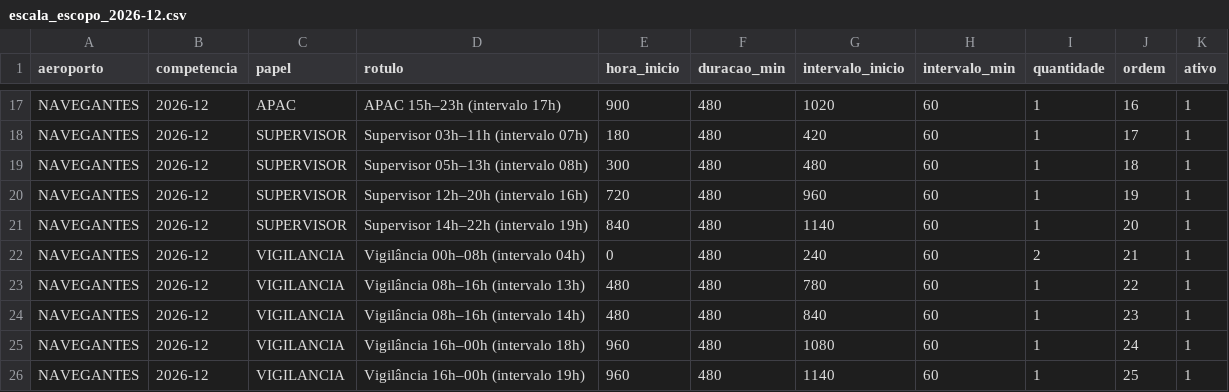
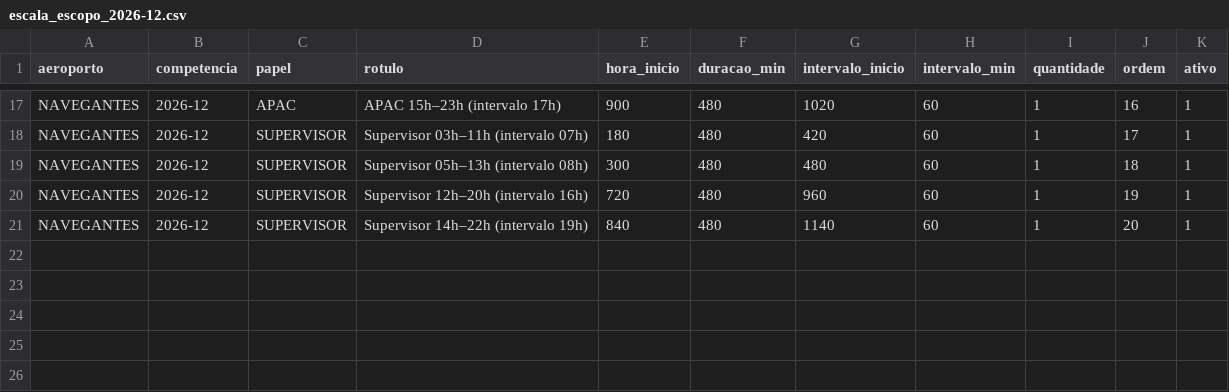
Before and after one commit to Gilberto-GMC/PowerApps---YAML, a CSV file: APACs por Modulos/dados/escala_escopo_2026-12.csv, drawn as a sheet; only a part is shown, gaps mark what is left out; the diff names each change by its address in the sheet, - before the commit and + after, or states it on an @@ line.

```diff
--- a/APACs por Modulos/dados/escala_escopo_2026-12.csv
+++ b/APACs por Modulos/dados/escala_escopo_2026-12.csv
-row 22: NAVEGANTES | 2026-12 | VIGILANCIA | Vigilância 00h–08h (intervalo 04h) | 0 | 480 | 240 | 60 | 2 | 21 | 1
-row 23: NAVEGANTES | 2026-12 | VIGILANCIA | Vigilância 08h–16h (intervalo 13h) | 480 | 480 | 780 | 60 | 1 | 22 | 1
-row 24: NAVEGANTES | 2026-12 | VIGILANCIA | Vigilância 08h–16h (intervalo 14h) | 480 | 480 | 840 | 60 | 1 | 23 | 1
-row 25: NAVEGANTES | 2026-12 | VIGILANCIA | Vigilância 16h–00h (intervalo 18h) | 960 | 480 | 1080 | 60 | 1 | 24 | 1
-row 26: NAVEGANTES | 2026-12 | VIGILANCIA | Vigilância 16h–00h (intervalo 19h) | 960 | 480 | 1140 | 60 | 1 | 25 | 1
```
Also changed, not shown: APACs por Modulos/dados/escala_escopo_2026-10.csv, APACs por Modulos/dados/escala_escopo_2026-11.csv, 8 other files.
